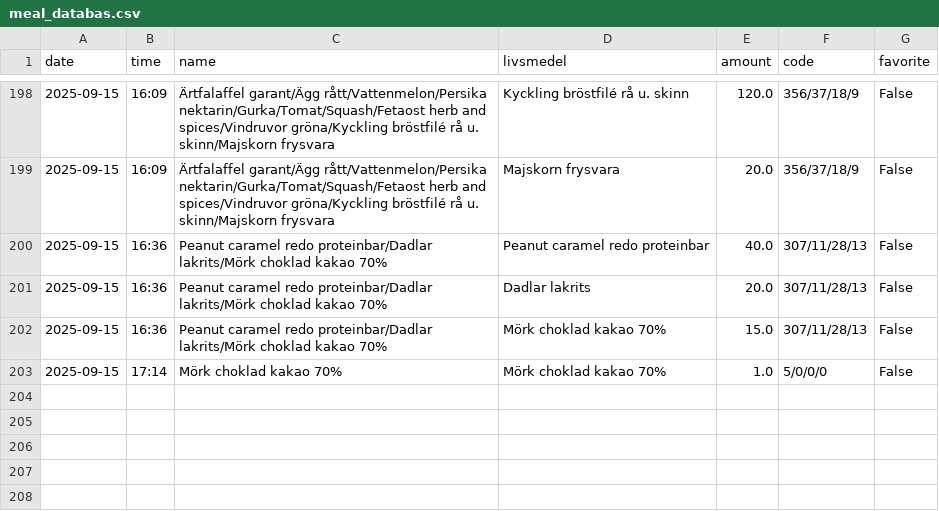
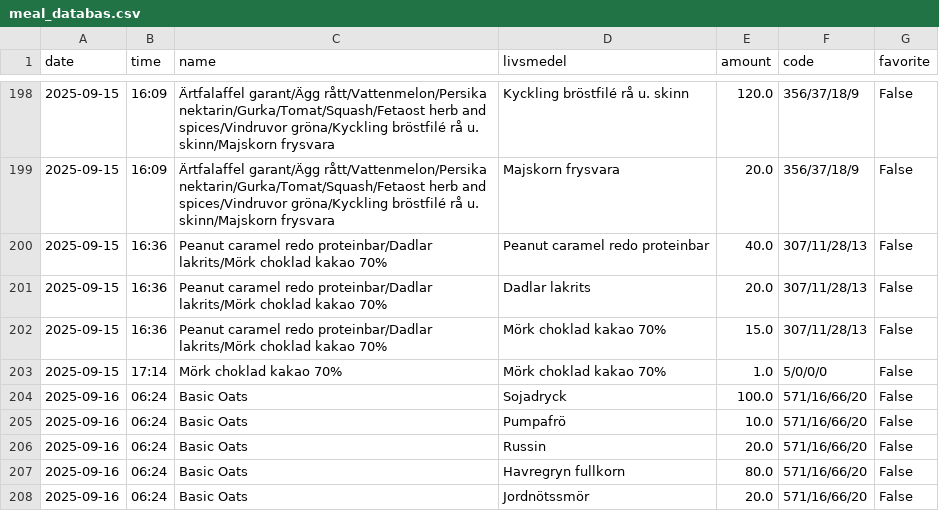
Before and after one commit to liecha/lumina, a CSV file: streamlit_app/data/meal_databas.csv, drawn as a sheet; only a part is shown, gaps mark what is left out.

```diff
--- a/streamlit_app/data/meal_databas.csv
+++ b/streamlit_app/data/meal_databas.csv
@@ -203 +203,6 @@ date,time,name,livsmedel,amount,code,favorite
 2025-09-15,17:14,Mörk choklad kakao 70%,Mörk choklad kakao 70%,1.0,5/0/0/0,False
+2025-09-16,06:24,Basic Oats,Sojadryck,100.0,571/16/66/20,False
+2025-09-16,06:24,Basic Oats,Pumpafrö,10.0,571/16/66/20,False
+2025-09-16,06:24,Basic Oats,Russin,20.0,571/16/66/20,False
+2025-09-16,06:24,Basic Oats,Havregryn fullkorn,80.0,571/16/66/20,False
+2025-09-16,06:24,Basic Oats,Jordnötssmör,20.0,571/16/66/20,False
```
Also changed, not shown: streamlit_app/data/updated-database-results.csv, 6 other files.
